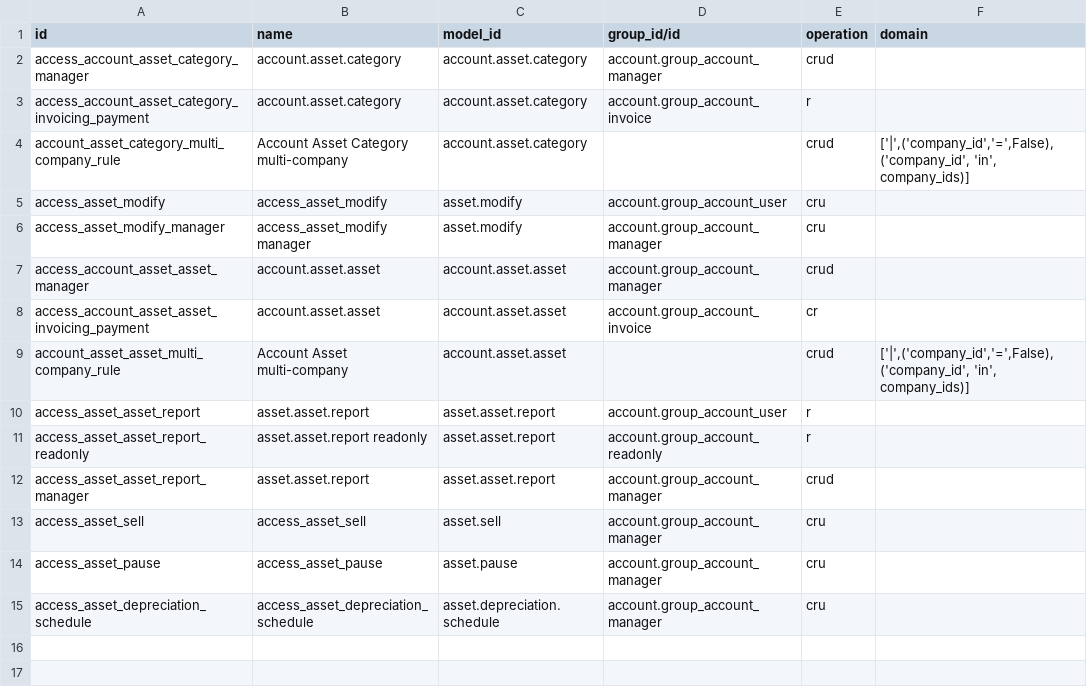
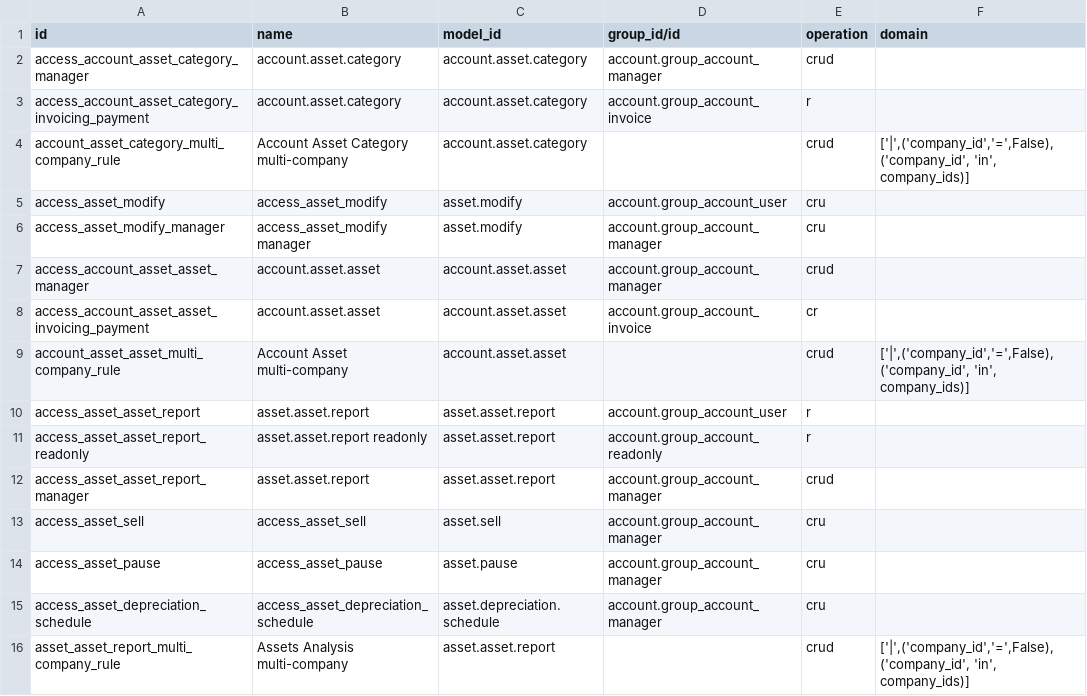
Before and after one commit to odoomates/odooapps, a CSV file: om_account_asset/security/ir.access.csv, drawn as a sheet; the diff names each change by its address in the sheet, - before the commit and + after, or states it on an @@ line.

Commit message:
[IMP] *: v20.0 tax report, ledger currency, day book scoping and lock dates
accounting_pdf_reports
- Tax report ignored the company and journal filters and spanned every company
  of the switcher, turned net negative periods positive with abs() and discarded
  taxes with a 0% rate.
- The comparison column of the financial reports was not restricted to a company.
- General Ledger hid the currency of every credit line.
- "Display children flat" report lines never printed their accounts, because
  their level resolved to False and the template skips falsy levels.
- Partner ledger read account names in en_US only, the journal audit header
  tested a sort value that never occurs and the aged balance column labels were
  off by one day.
- The journal_ids default read self.company_id inside a default= lambda, where
  self is empty, so it always resolved to nothing.

om_account_daily_reports
- Day Book had no company filter, included section and note lines, and computed
  the result of _query_get() only to throw it away.

om_account_asset
- Added the missing multi-company rule on the Assets Analysis report.

om_fiscal_year
- The lock date wizard writes with sudo(), so it now refuses a company the user
  is not allowed into.

om_account_budget
- fields_get now states that the computed amounts can be aggregated. They are
  tolerated today only because the ORM answers False rather than nothing for a
  non stored field, which keeps the pivot and graph views from rejecting them.

```diff
--- a/om_account_asset/security/ir.access.csv
+++ b/om_account_asset/security/ir.access.csv
+row 16: asset_asset_report_multi_company_rule | Assets Analysis multi-company | asset.asset.report |  | crud | ['|',('company_id','=',False),('company_id', 'in', company_ids)]
```
Also changed, not shown: 16 other files.
